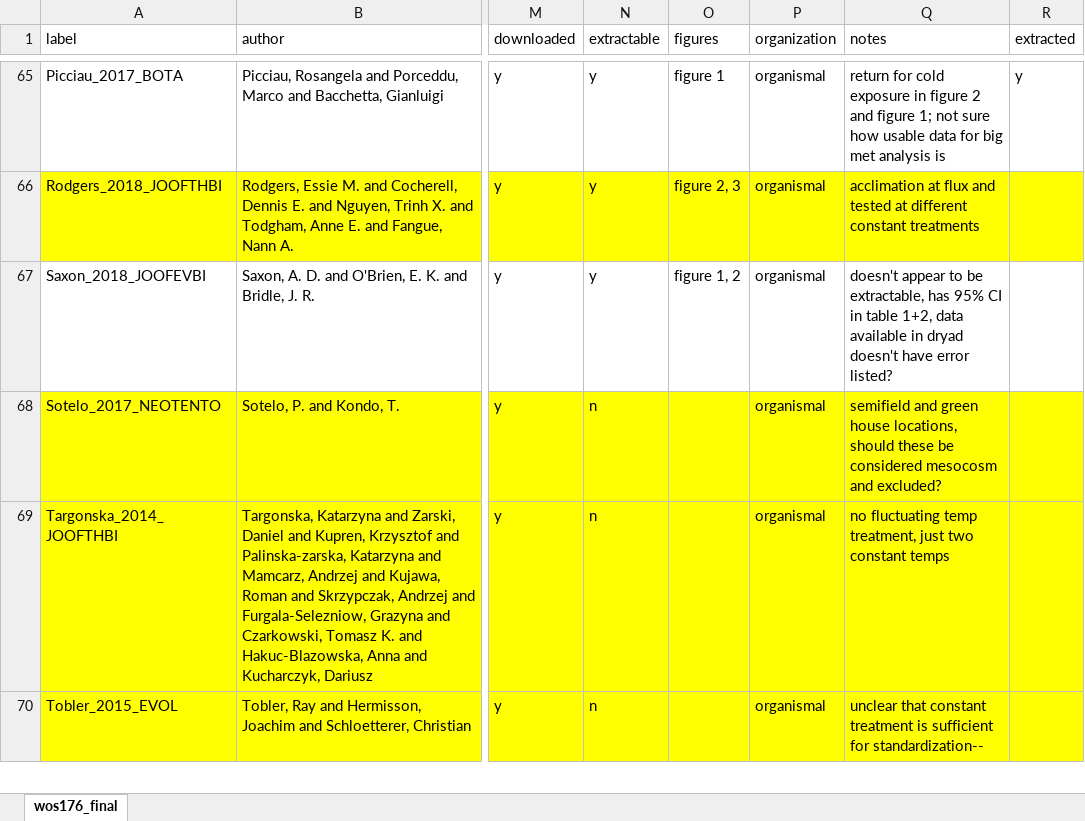
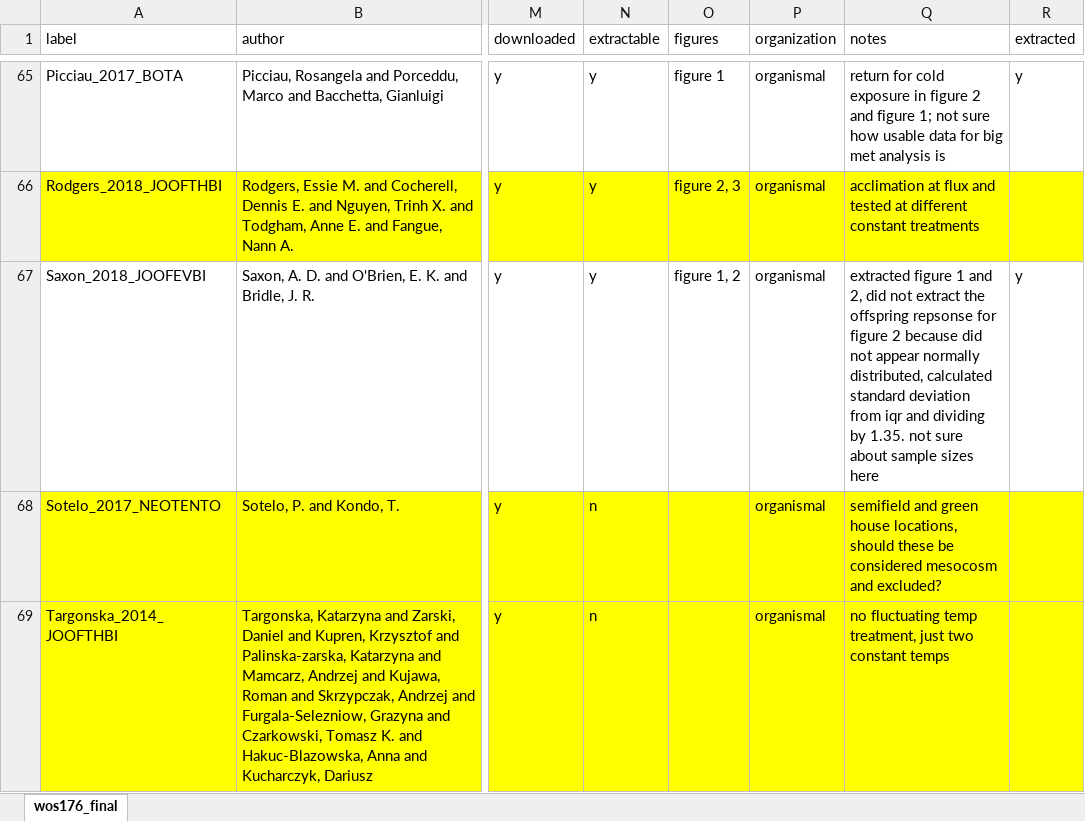
Before and after one commit to mslein/thesis, an Excel workbook: data extraction /lit search metadata /wos176_final.xlsx, sheet wos176_final, drawn as a sheet; only a part is shown, gaps mark what is left out; the shorter side is filled out with more unchanged rows; values as stored, in another font and other column widths than the file's, no borders; the diff names each change by its address in the sheet, - before the commit and + after, or states it on an @@ line.

```diff
--- a/data extraction /lit search metadata /wos176_final.xlsx (sheet wos176_final)
+++ b/data extraction /lit search metadata /wos176_final.xlsx (sheet wos176_final)
-Q67 (notes): doesn't appear to be extractable, has 95% CI in table 1+2, data available in dryad doesn't have error listed?
+Q67 (notes): extracted figure 1 and 2, did not extract the offspring repsonse for figure 2 because did not appear normally distributed, calculated standard deviation from iqr and dividing by 1.35. not sure about sample sizes here
-R67 (extracted): (empty)
+R67 (extracted): y
```
Also changed, not shown: data extraction /extraction /data/metanaly_fulldataset.xlsx, 9 other files.
